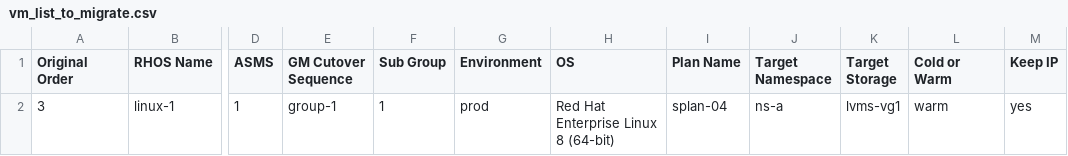
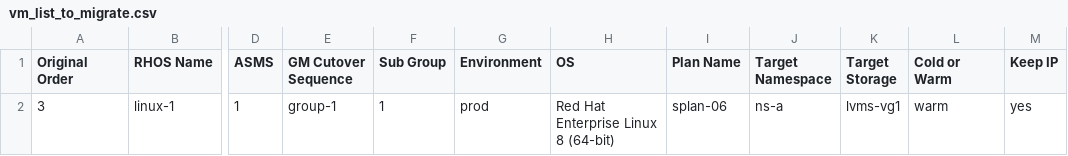
Before and after one commit to jainirajesh/mtvvmwtoopenshift, a CSV file: vm_list_to_migrate.csv, drawn as a sheet; only a part is shown, gaps mark what is left out; the diff names each change by its address in the sheet, - before the commit and + after, or states it on an @@ line.

Commit message:
Update vm_list_to_migrate.csv

```diff
--- a/vm_list_to_migrate.csv
+++ b/vm_list_to_migrate.csv
-I2 (Plan Name): splan-04
+I2 (Plan Name): splan-06
```
